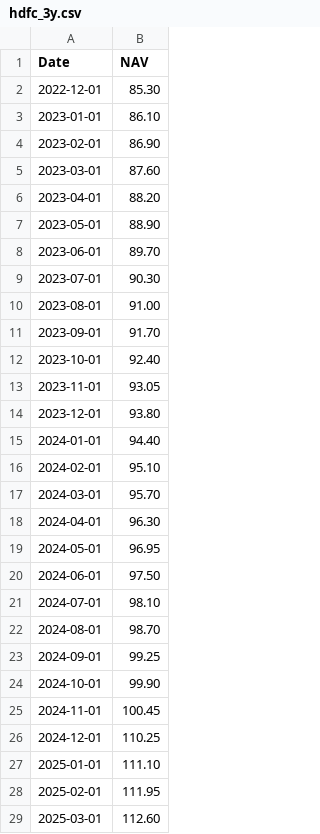
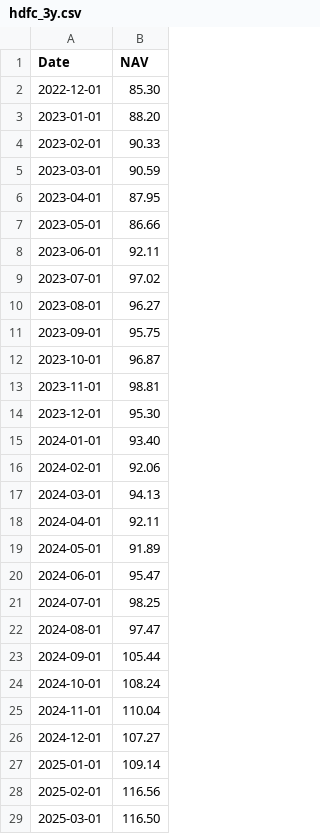
Before and after one commit to GAGAN2324/MutualFundsPerformancePrediction, a CSV file: backend/src/main/resources/data/hdfc_3y.csv, drawn as a sheet; only a part is shown; the diff covers the shown part only.

```diff
--- a/backend/src/main/resources/data/hdfc_3y.csv
+++ b/backend/src/main/resources/data/hdfc_3y.csv
@@ -2,28 +2,28 @@ Date,NAV
 2022-12-01,85.30
-2023-01-01,86.10
-2023-02-01,86.90
-2023-03-01,87.60
-2023-04-01,88.20
-2023-05-01,88.90
-2023-06-01,89.70
-2023-07-01,90.30
-2023-08-01,91.00
-2023-09-01,91.70
-2023-10-01,92.40
-2023-11-01,93.05
-2023-12-01,93.80
-2024-01-01,94.40
-2024-02-01,95.10
-2024-03-01,95.70
-2024-04-01,96.30
-2024-05-01,96.95
-2024-06-01,97.50
-2024-07-01,98.10
-2024-08-01,98.70
-2024-09-01,99.25
-2024-10-01,99.90
-2024-11-01,100.45
-2024-12-01,110.25
-2025-01-01,111.10
-2025-02-01,111.95
-2025-03-01,112.60
+2023-01-01,88.20
+2023-02-01,90.33
+2023-03-01,90.59
+2023-04-01,87.95
+2023-05-01,86.66
+2023-06-01,92.11
+2023-07-01,97.02
+2023-08-01,96.27
+2023-09-01,95.75
+2023-10-01,96.87
+2023-11-01,98.81
+2023-12-01,95.30
+2024-01-01,93.40
+2024-02-01,92.06
+2024-03-01,94.13
+2024-04-01,92.11
+2024-05-01,91.89
+2024-06-01,95.47
+2024-07-01,98.25
+2024-08-01,97.47
+2024-09-01,105.44
+2024-10-01,108.24
+2024-11-01,110.04
+2024-12-01,107.27
+2025-01-01,109.14
+2025-02-01,116.56
+2025-03-01,116.50
```
Also changed, not shown: 8 edited cells elsewhere in this file, backend/src/main/resources/data/axis_1y.csv, backend/src/main/resources/data/axis_3y.csv, 13 other files.
